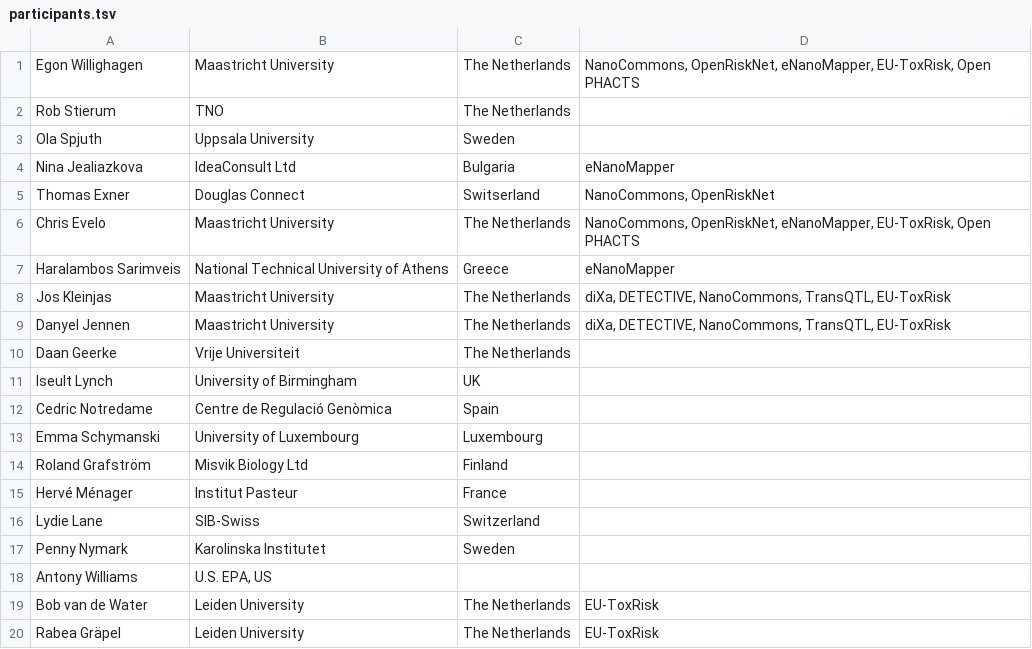
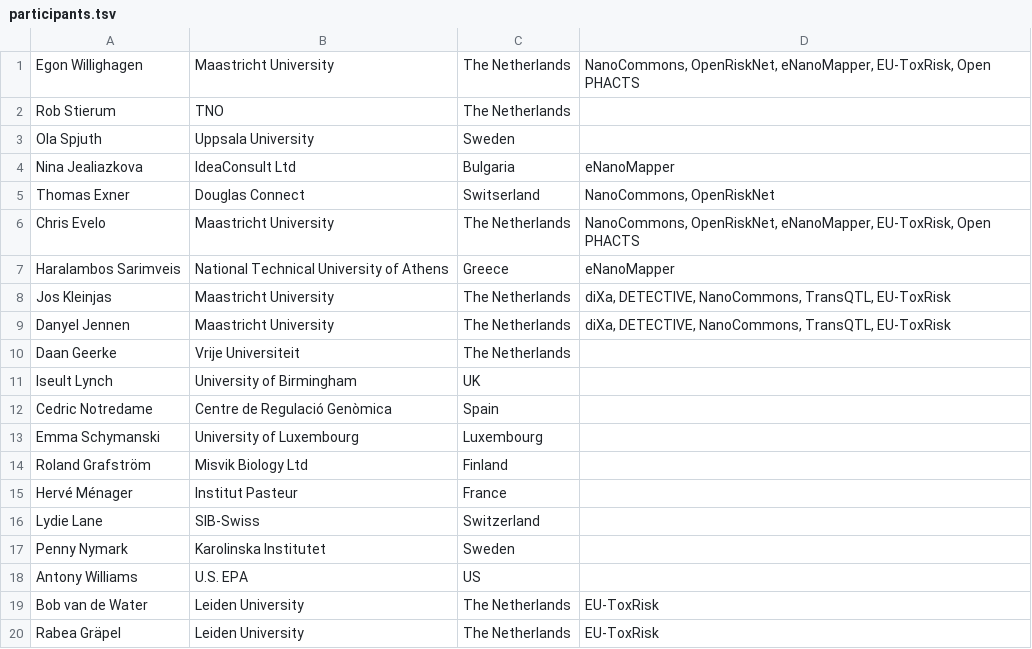
Before and after one commit to elixir-europe/toxicology-community, a TSV file: participants.tsv, drawn as a sheet.

Commit message:
Update participants.tsv

```diff
--- a/participants.tsv
+++ b/participants.tsv
@@ -17,3 +17,3 @@ Lydie Lane	SIB-Swiss	Switzerland
 Penny Nymark	Karolinska Institutet	Sweden	
-Antony Williams	U.S. EPA, US	
+Antony Williams	U.S. EPA	US	
 Bob van de Water	Leiden University	The Netherlands	EU-ToxRisk
```
